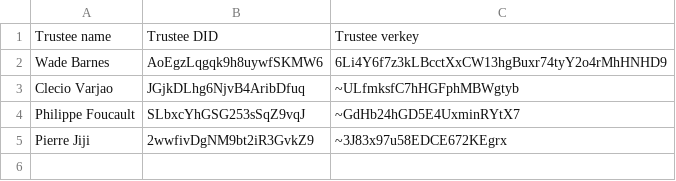
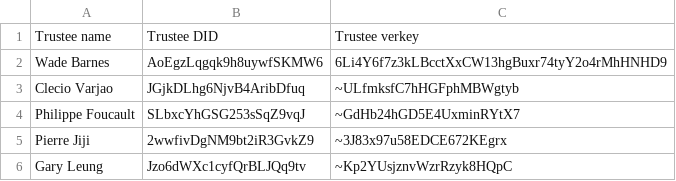
Before and after one commit to ICCS-ISAC/Candy, a CSV file: environments/dev/CANdy Dev Genesis File Node info - Trustees.csv, drawn as a sheet.

Commit message:
Add Gary Leung (Ontario) to the list of genesis Trustees
Signed-off-by: Wade Barnes <wade@neoterictech.ca>

```diff
--- a/environments/dev/CANdy Dev Genesis File Node info - Trustees.csv
+++ b/environments/dev/CANdy Dev Genesis File Node info - Trustees.csv
@@ -5 +5,2 @@ Philippe Foucault,SLbxcYhGSG253sSqZ9vqJ,~GdHb24hGD5E4UxminRYtX7
 Pierre Jiji,2wwfivDgNM9bt2iR3GvkZ9,~3J83x97u58EDCE672KEgrx
+Gary Leung,Jzo6dWXc1cyfQrBLJQq9tv,~Kp2YUsjznvWzrRzyk8HQpC
```
